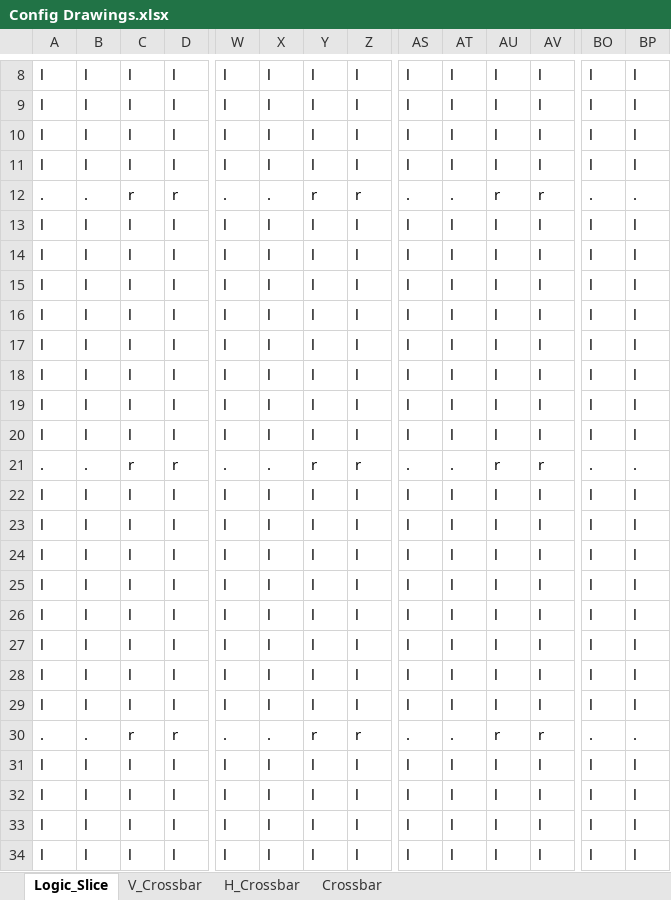
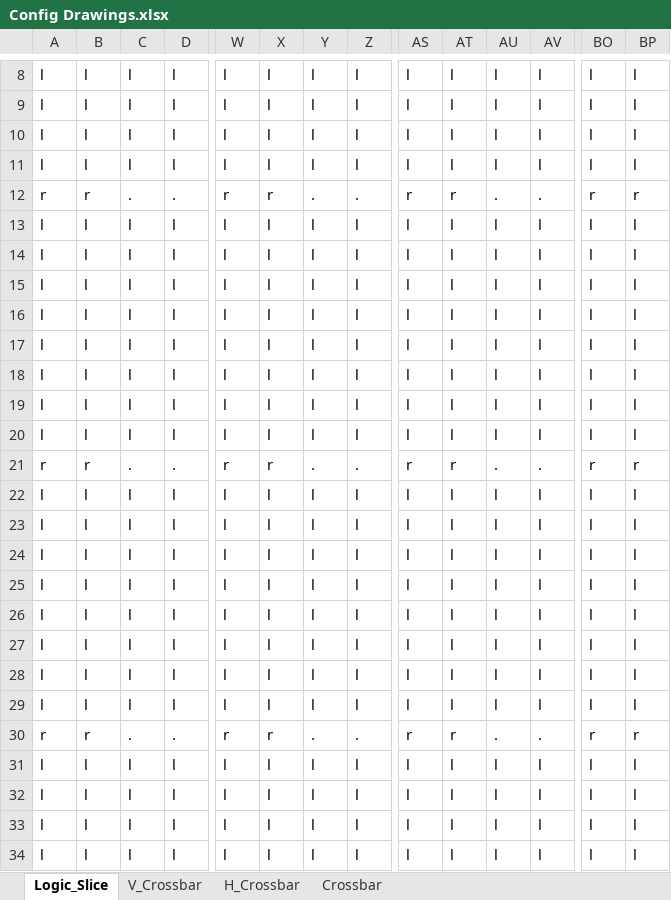
Before and after one commit to Redhell272/eFPGA, an Excel workbook: Configuration Generator/Config Drawings.xlsx, sheet Logic_Slice, drawn as a sheet; only a part is shown, gaps mark what is left out; values as stored, in another font and other column widths than the file's, no borders; the diff covers the shown part only; the diff names each change by its address in the sheet, - before the commit and + after, or states it on an @@ line.

```diff
--- a/Configuration Generator/Config Drawings.xlsx (sheet Logic_Slice)
+++ b/Configuration Generator/Config Drawings.xlsx (sheet Logic_Slice)
-A12: .
+A12: r
-B12: .
+B12: r
-C12: r
+C12: .
-D12: r
+D12: .
-W12: .
+W12: r
-X12: .
+X12: r
-Y12: r
+Y12: .
-Z12: r
+Z12: .
-AS12: .
+AS12: r
-AT12: .
+AT12: r
-AU12: r
+AU12: .
-AV12: r
+AV12: .
-BO12: .
+BO12: r
-BP12: .
+BP12: r
-A21: .
+A21: r
-B21: .
+B21: r
-C21: r
+C21: .
-D21: r
+D21: .
-W21: .
+W21: r
-X21: .
+X21: r
-Y21: r
+Y21: .
-Z21: r
+Z21: .
-AS21: .
+AS21: r
-AT21: .
+AT21: r
-AU21: r
+AU21: .
-AV21: r
+AV21: .
-BO21: .
+BO21: r
-BP21: .
+BP21: r
-A30: .
+A30: r
-B30: .
+B30: r
-C30: r
+C30: .
-D30: r
+D30: .
-W30: .
+W30: r
-X30: .
+X30: r
-Y30: r
+Y30: .
-Z30: r
+Z30: .
-AS30: .
+AS30: r
-AT30: .
+AT30: r
-AU30: r
+AU30: .
-AV30: r
+AV30: .
-BO30: .
+BO30: r
-BP30: .
+BP30: r
```
Also changed, not shown: 22 edited cells elsewhere in this sheet, Configuration Generator/Layout Drawings.xlsx, 2 other files.
